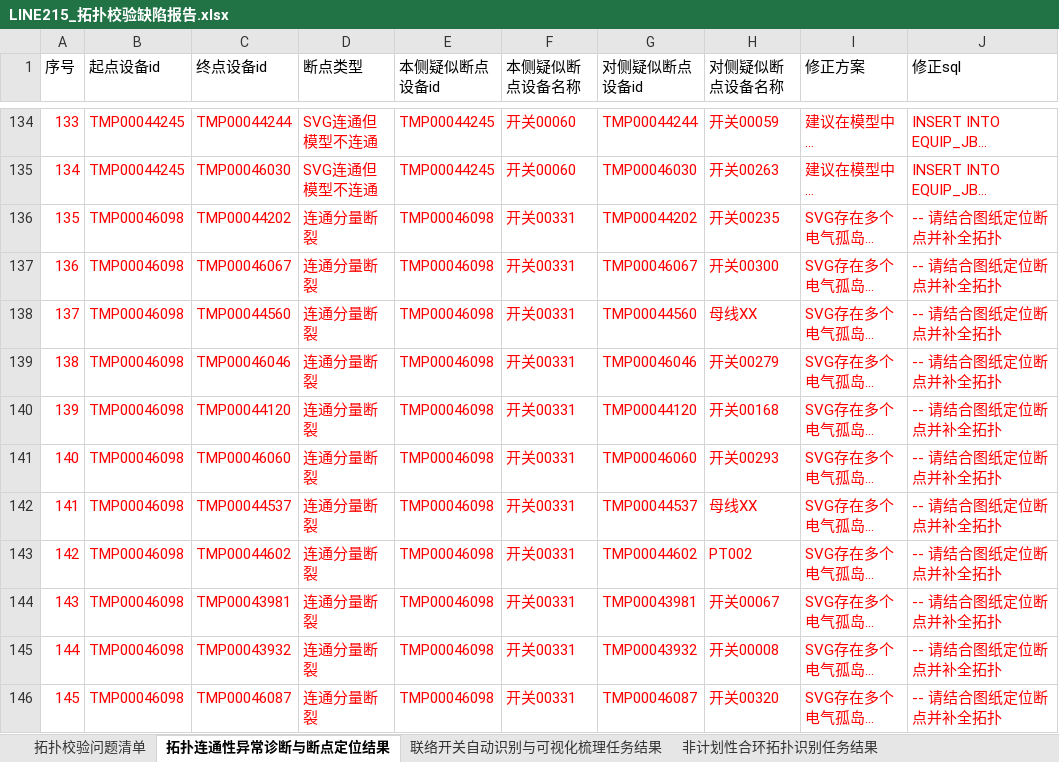
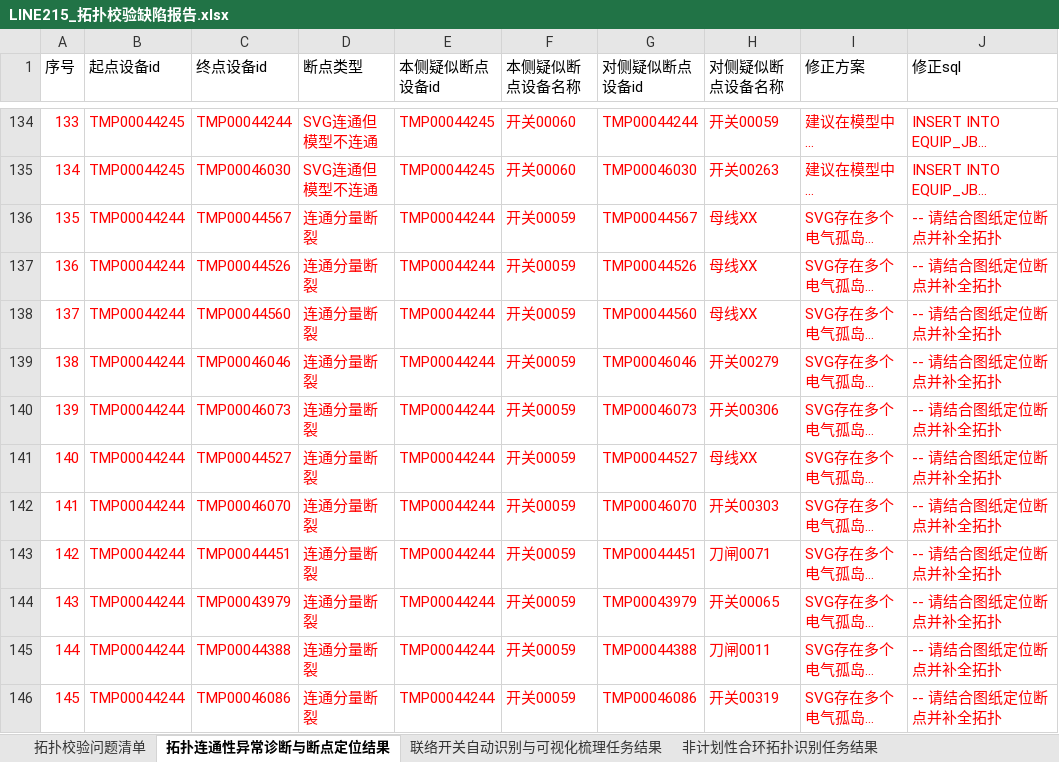
Before and after one commit to Viria-ui/power_topology_verify, an Excel workbook: output/LINE215_拓扑校验缺陷报告.xlsx, sheet 拓扑连通性异常诊断与断点定位结果, drawn as a sheet; only a part is shown, gaps mark what is left out; long unchanged cells end in …; values as stored, in another font and other column widths than the file's, no borders; the diff covers the shown part only; the diff names each change by its address in the sheet, - before the commit and + after, or states it on an @@ line.

```diff
--- a/output/LINE215_拓扑校验缺陷报告.xlsx (sheet 拓扑连通性异常诊断与断点定位结果)
+++ b/output/LINE215_拓扑校验缺陷报告.xlsx (sheet 拓扑连通性异常诊断与断点定位结果)
-B136:B146 (起点设备id): TMP00046098
+B136:B146 (起点设备id): TMP00044244
-C136 (终点设备id): TMP00044202
+C136 (终点设备id): TMP00044567
-E136:E146 (本侧疑似断点设备id): TMP00046098
+E136:E146 (本侧疑似断点设备id): TMP00044244
-F136:F146 (本侧疑似断点设备名称): 开关00331
+F136:F146 (本侧疑似断点设备名称): 开关00059
-G136 (对侧疑似断点设备id): TMP00044202
+G136 (对侧疑似断点设备id): TMP00044567
-H136 (对侧疑似断点设备名称): 开关00235
+H136 (对侧疑似断点设备名称): 母线XX
-C137 (终点设备id): TMP00046067
+C137 (终点设备id): TMP00044526
-G137 (对侧疑似断点设备id): TMP00046067
+G137 (对侧疑似断点设备id): TMP00044526
-H137 (对侧疑似断点设备名称): 开关00300
+H137 (对侧疑似断点设备名称): 母线XX
-C140 (终点设备id): TMP00044120
+C140 (终点设备id): TMP00046073
-G140 (对侧疑似断点设备id): TMP00044120
+G140 (对侧疑似断点设备id): TMP00046073
-H140 (对侧疑似断点设备名称): 开关00168
+H140 (对侧疑似断点设备名称): 开关00306
-C141 (终点设备id): TMP00046060
+C141 (终点设备id): TMP00044527
-G141 (对侧疑似断点设备id): TMP00046060
+G141 (对侧疑似断点设备id): TMP00044527
-H141 (对侧疑似断点设备名称): 开关00293
+H141 (对侧疑似断点设备名称): 母线XX
-C142 (终点设备id): TMP00044537
+C142 (终点设备id): TMP00046070
-G142 (对侧疑似断点设备id): TMP00044537
+G142 (对侧疑似断点设备id): TMP00046070
-H142 (对侧疑似断点设备名称): 母线XX
+H142 (对侧疑似断点设备名称): 开关00303
-C143 (终点设备id): TMP00044602
+C143 (终点设备id): TMP00044451
-G143 (对侧疑似断点设备id): TMP00044602
+G143 (对侧疑似断点设备id): TMP00044451
-H143 (对侧疑似断点设备名称): PT002
+H143 (对侧疑似断点设备名称): 刀闸0071
-C144 (终点设备id): TMP00043981
+C144 (终点设备id): TMP00043979
-G144 (对侧疑似断点设备id): TMP00043981
+G144 (对侧疑似断点设备id): TMP00043979
-H144 (对侧疑似断点设备名称): 开关00067
+H144 (对侧疑似断点设备名称): 开关00065
-C145 (终点设备id): TMP00043932
+C145 (终点设备id): TMP00044388
-G145 (对侧疑似断点设备id): TMP00043932
+G145 (对侧疑似断点设备id): TMP00044388
-H145 (对侧疑似断点设备名称): 开关00008
+H145 (对侧疑似断点设备名称): 刀闸0011
-C146 (终点设备id): TMP00046087
+C146 (终点设备id): TMP00046086
-G146 (对侧疑似断点设备id): TMP00046087
+G146 (对侧疑似断点设备id): TMP00046086
-H146 (对侧疑似断点设备名称): 开关00320
+H146 (对侧疑似断点设备名称): 开关00319
```
Also changed, not shown: 1571 edited cells elsewhere in this sheet, sheet 拓扑校验问题清单, sheet 非计划性合环拓扑识别任务结果, output/LINE216_拓扑校验缺陷报告.xlsx, 8 other files.
